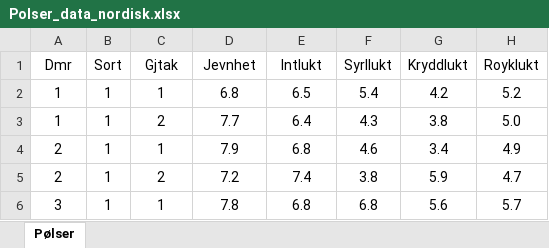
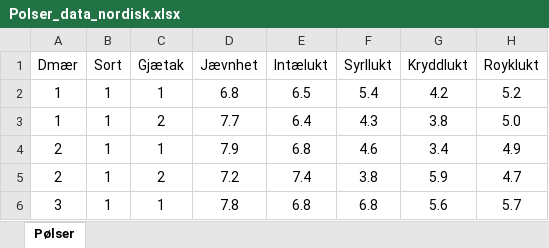
Before and after one commit to TGXnet/consumercheck, an Excel workbook: src/datasets/Polser_data_nordisk.xlsx, sheet Pølser, drawn as a sheet; only a part is shown; values as stored, in another font and other column widths than the file's, no borders; the diff names each change by its address in the sheet, - before the commit and + after, or states it on an @@ line.

Commit message:
Adding support for different textencodings.
FIXME: Datasets importet from text files wont plot(Cheese/ConsumerLikingNordic.txt for nordic example)

```diff
--- a/src/datasets/Polser_data_nordisk.xlsx (sheet Pølser)
+++ b/src/datasets/Polser_data_nordisk.xlsx (sheet Pølser)
-A1: Dmr
+A1: Dmær
-C1: Gjtak
+C1: Gjætak
-D1: Jevnhet
+D1: Jævnhet
-E1: Intlukt
+E1: Intælukt
```
Also changed, not shown: 5 other files.
